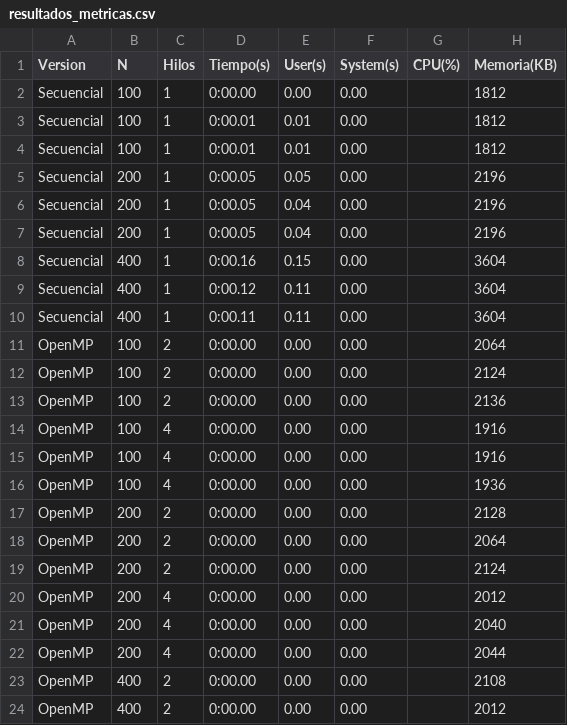
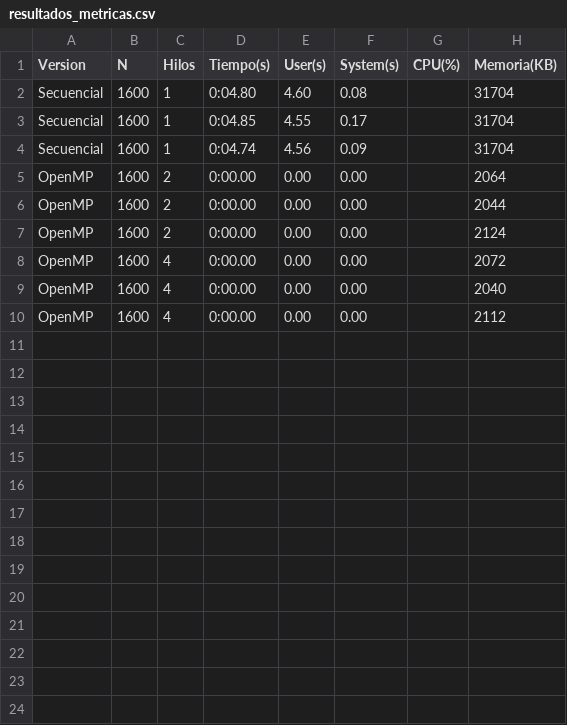
Before and after one commit to pipe30-09/HPC-MULTIPLICACION-MATRICES-VERSION-2, a CSV file: multiplicacion_matrices/version2/secuencial/resultados_metricas.csv, drawn as a sheet; only a part is shown; the diff covers the shown part only.

Commit message:
perfilado, tiempos cpu y openMP

```diff
--- a/multiplicacion_matrices/version2/secuencial/resultados_metricas.csv
+++ b/multiplicacion_matrices/version2/secuencial/resultados_metricas.csv
@@ -1,24 +1,10 @@
 Version,N,Hilos,Tiempo(s),User(s),System(s),CPU(%),Memoria(KB)
-Secuencial,100,1,0:00.00,0.00,0.00,,1812
-Secuencial,100,1,0:00.01,0.01,0.00,,1812
-Secuencial,100,1,0:00.01,0.01,0.00,,1812
-Secuencial,200,1,0:00.05,0.05,0.00,,2196
-Secuencial,200,1,0:00.05,0.04,0.00,,2196
-Secuencial,200,1,0:00.05,0.04,0.00,,2196
-Secuencial,400,1,0:00.16,0.15,0.00,,3604
-Secuencial,400,1,0:00.12,0.11,0.00,,3604
-Secuencial,400,1,0:00.11,0.11,0.00,,3604
-OpenMP,100,2,0:00.00,0.00,0.00,,2064
-OpenMP,100,2,0:00.00,0.00,0.00,,2124
-OpenMP,100,2,0:00.00,0.00,0.00,,2136
-OpenMP,100,4,0:00.00,0.00,0.00,,1916
-OpenMP,100,4,0:00.00,0.00,0.00,,1916
-OpenMP,100,4,0:00.00,0.00,0.00,,1936
-OpenMP,200,2,0:00.00,0.00,0.00,,2128
-OpenMP,200,2,0:00.00,0.00,0.00,,2064
-OpenMP,200,2,0:00.00,0.00,0.00,,2124
-OpenMP,200,4,0:00.00,0.00,0.00,,2012
-OpenMP,200,4,0:00.00,0.00,0.00,,2040
-OpenMP,200,4,0:00.00,0.00,0.00,,2044
-OpenMP,400,2,0:00.00,0.00,0.00,,2108
-OpenMP,400,2,0:00.00,0.00,0.00,,2012
+Secuencial,1600,1,0:04.80,4.60,0.08,,31704
+Secuencial,1600,1,0:04.85,4.55,0.17,,31704
+Secuencial,1600,1,0:04.74,4.56,0.09,,31704
+OpenMP,1600,2,0:00.00,0.00,0.00,,2064
+OpenMP,1600,2,0:00.00,0.00,0.00,,2044
+OpenMP,1600,2,0:00.00,0.00,0.00,,2124
+OpenMP,1600,4,0:00.00,0.00,0.00,,2072
+OpenMP,1600,4,0:00.00,0.00,0.00,,2040
+OpenMP,1600,4,0:00.00,0.00,0.00,,2112
```
Also changed, not shown: 4 removed rows elsewhere in this file, 4 other files.
